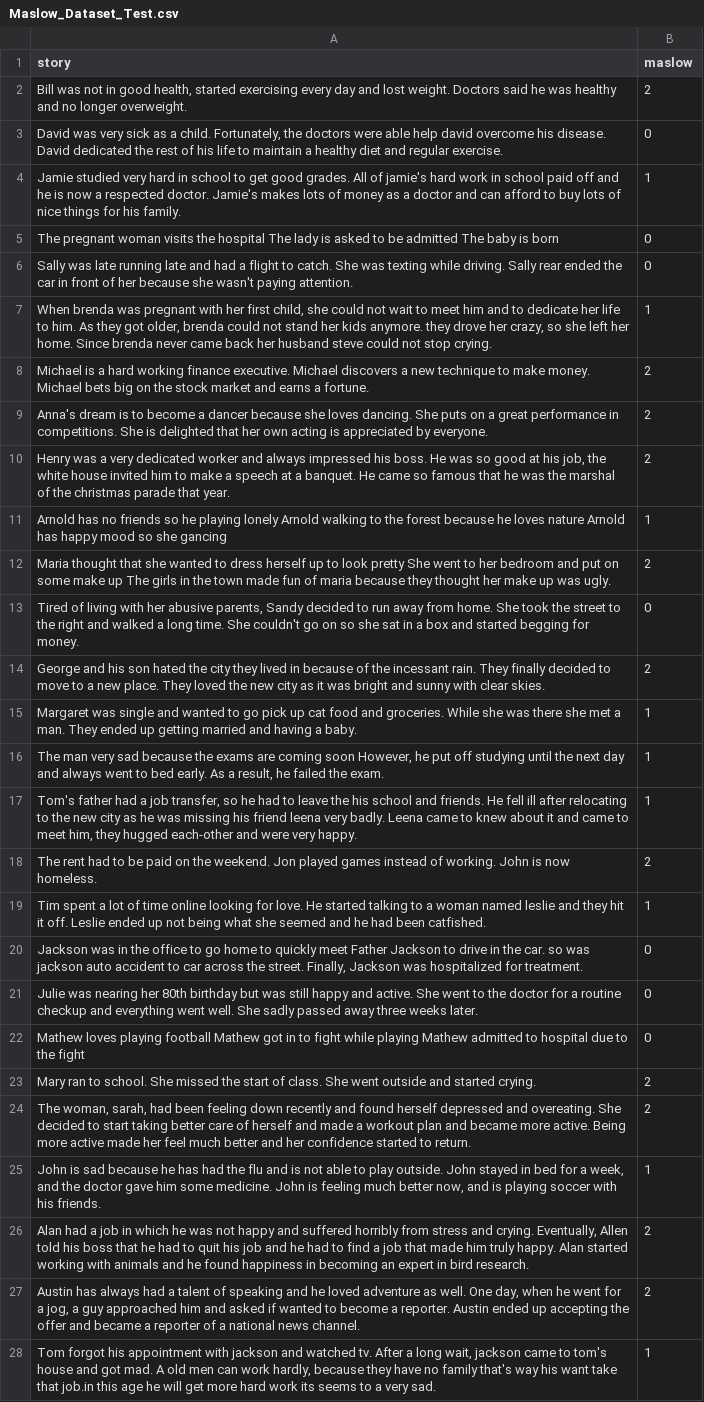
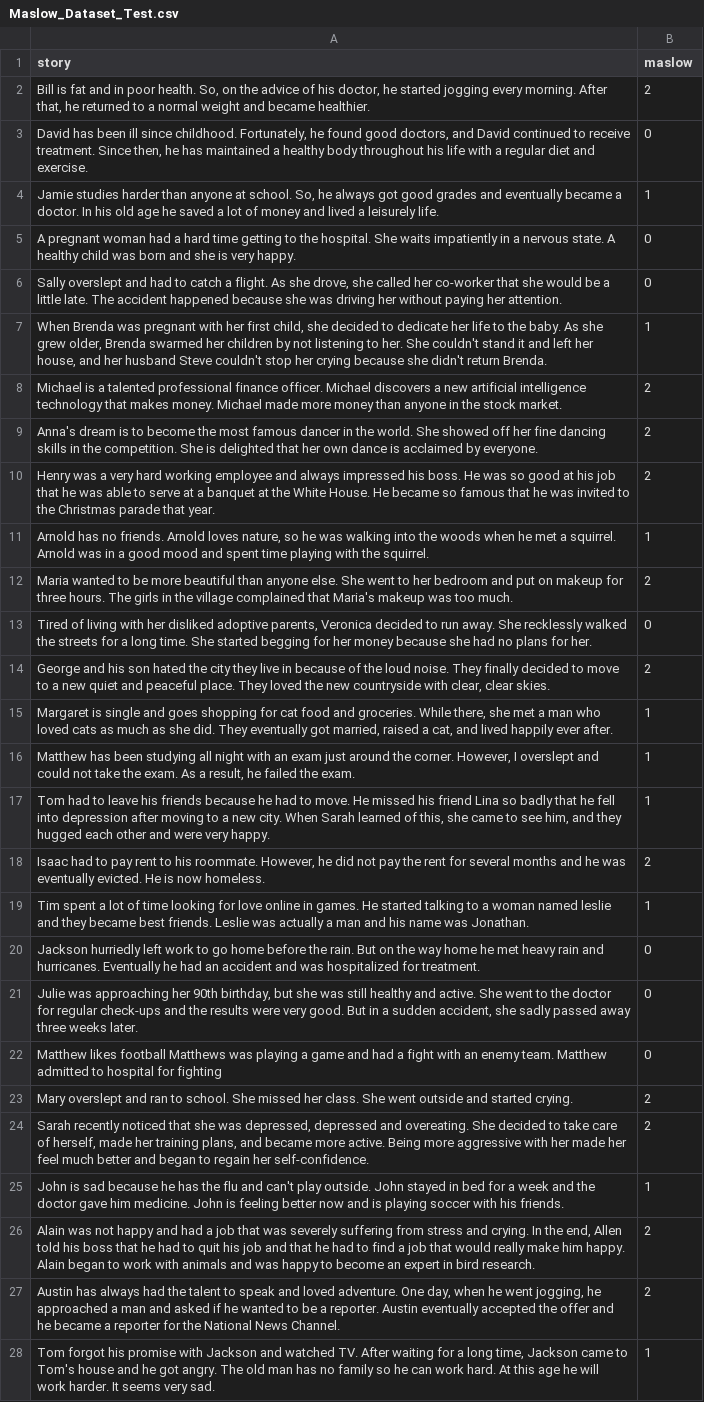
Before and after one commit to SUJI100418/Story_Dataset_For_Maslow_Motivation, a CSV file: Maslow_Dataset_Test.csv, drawn as a sheet; only a part is shown; the diff covers the shown part only; the diff names each change by its address in the sheet, - before the commit and + after, or states it on an @@ line.

Commit message:
Updata Data

```diff
--- a/Maslow_Dataset_Test.csv
+++ b/Maslow_Dataset_Test.csv
-A2 (story): Bill was not in good health, started exercising every day and lost weight. Doctors said he was healthy and no longer overweight.
+A2 (story): Bill is fat and in poor health. So, on the advice of his doctor, he started jogging every morning. After that, he returned to a normal weight and became healthier.
-A3 (story): David was very sick as a child. Fortunately, the doctors were able help david overcome his disease. David dedicated the rest of his life to maintain a healthy diet and regular exercise.
+A3 (story): David has been ill since childhood. Fortunately, he found good doctors, and David continued to receive treatment. Since then, he has maintained a healthy body throughout his life with a regular diet and exercise.
-A4 (story): Jamie studied very hard in school to get good grades. All of jamie's hard work in school paid off and he is now a respected doctor. Jamie's makes lots of money as a doctor and can afford to buy lots of nice things for his family.
+A4 (story): Jamie studies harder than anyone at school. So, he always got good grades and eventually became a doctor. In his old age he saved a lot of money and lived a leisurely life.
-A5 (story): The pregnant woman visits the hospital The lady is asked to be admitted The baby is born
+A5 (story): A pregnant woman had a hard time getting to the hospital. She waits impatiently in a nervous state. A healthy child was born and she is very happy.
-A6 (story): Sally was late running late and had a flight to catch. She was texting while driving. Sally rear ended the car in front of her because she wasn't paying attention.
+A6 (story): Sally overslept and had to catch a flight. As she drove, she called her co-worker that she would be a little late. The accident happened because she was driving her without paying her attention.
-A7 (story): When brenda was pregnant with her first child, she could not wait to meet him and to dedicate her life to him. As they got older, brenda could not stand her kids anymore. they drove her crazy, so she left her home. Since brenda never came back her husband steve could not stop crying.
+A7 (story): When Brenda was pregnant with her first child, she decided to dedicate her life to the baby. As she grew older, Brenda swarmed her children by not listening to her. She couldn't stand it and left her house, and her husband Steve couldn't stop her crying because she didn't return Brenda.
-A8 (story): …is a hard working finance executive. Michael discovers a new technique to make money. Michael bets big on the stock market and earns a fortune.
+A8 (story): …is a talented professional finance officer. Michael discovers a new artificial intelligence technology that makes money. Michael made more money than anyone in the stock market.
-A9 (story): …to become a dancer because she loves dancing. She puts on a great performance in competitions. She is delighted that her own acting is appreciated by everyone.
+A9 (story): …to become the most famous dancer in the world. She showed off her fine dancing skills in the competition. She is delighted that her own dance is acclaimed by everyone.
-A10 (story): …a very dedicated worker and always impressed his boss. He was so good at his job, the white house invited him to make a speech at a banquet. He came so famous that he was the marshal of the christmas parade that…
+A10 (story): …a very hard working employee and always impressed his boss. He was so good at his job that he was able to serve at a banquet at the White House. He became so famous that he was invited to the Christmas parade that…
-A11 (story): …has no friends so he playing lonely Arnold walking to the forest because he loves nature Arnold has happy mood so she gancing
+A11 (story): …has no friends. Arnold loves nature, so he was walking into the woods when he met a squirrel. Arnold was in a good mood and spent time playing with the squirrel.
-A12 (story): Maria thought that she wanted to dress herself up to look pretty She went to her bedroom and put on some make up The girls in the town made fun of maria because they thought her make up was ugly.
+A12 (story): Maria wanted to be more beautiful than anyone else. She went to her bedroom and put on makeup for three hours. The girls in the village complained that Maria's makeup was too much.
-A13 (story): …with her abusive parents, Sandy decided to run away from home. She took the street to the right and walked a long time. She couldn't go on so she sat in a box and started begging for money.
+A13 (story): …with her disliked adoptive parents, Veronica decided to run away. She recklessly walked the streets for a long time. She started begging for her money because she had no plans for her.
-A14 (story): …city they lived in because of the incessant rain. They finally decided to move to a new place. They loved the new city as it was bright and sunny with clear skies.
+A14 (story): …city they live in because of the loud noise. They finally decided to move to a new quiet and peaceful place. They loved the new countryside with clear, clear skies.
-A15 (story): Margaret was single and wanted to go pick up cat food and groceries. While she was there she met a man. They ended up getting married and having a baby.
+A15 (story): Margaret is single and goes shopping for cat food and groceries. While there, she met a man who loved cats as much as she did. They eventually got married, raised a cat, and lived happily ever after.
-A16 (story): The man very sad because the exams are coming soon However, he put off studying until the next day and always went to bed early. As a…
+A16 (story): Matthew has been studying all night with an exam just around the corner. However, I overslept and could not take the exam. As a…
-A17 (story): Tom's father had a job transfer, so he had to leave the his school and friends. He fell ill after relocating to the new city as he was missing his friend leena very badly. Leena came to knew about it and came to meet him, they hugged each-other and were…
+A17 (story): Tom had to leave his friends because he had to move. He missed his friend Lina so badly that he fell into depression after moving to a new city. When Sarah learned of this, she came to see him, and they hugged each other and were…
-A18 (story): The rent had to be paid on the weekend. Jon played games instead of working. John is now…
+A18 (story): Isaac had to pay rent to his roommate. However, he did not pay the rent for several months and he was eventually evicted. He is now…
-A19 (story): …of time online looking for love. He started talking to a woman named leslie and they hit it off. Leslie ended up not being what she seemed and he had been catfished.
+A19 (story): …of time looking for love online in games. He started talking to a woman named leslie and they became best friends. Leslie was actually a man and his name was Jonathan.
-A20 (story): Jackson was in the office to go home to quickly meet Father Jackson to drive in the car. so was jackson auto accident to car across the street. Finally, Jackson was hospitalized…
+A20 (story): Jackson hurriedly left work to go home before the rain. But on the way home he met heavy rain and hurricanes. Eventually he had an accident and was hospitalized…
-A21 (story): Julie was nearing her 80th birthday but was still happy and active. She went to the doctor for a routine checkup and everything went well. She sadly passed…
+A21 (story): Julie was approaching her 90th birthday, but she was still healthy and active. She went to the doctor for regular check-ups and the results were very good. But in a sudden accident, she sadly passed…
-A22 (story): Mathew loves playing football Mathew got in to fight while playing Mathew admitted to hospital due to the fight
+A22 (story): Matthew likes football Matthews was playing a game and had a fight with an enemy team. Matthew admitted to hospital for fighting
-A23 (story): Mary ran to school. She missed the start of class. She…
+A23 (story): Mary overslept and ran to school. She missed her class. She…
-A24 (story): The woman, sarah, had been feeling down recently and found herself depressed and overeating. She decided to start taking better care of herself and made a workout plan and became more active. Being more active made her feel much better and her confidence started to return.
+A24 (story): Sarah recently noticed that she was depressed, depressed and overeating. She decided to take care of herself, made her training plans, and became more active. Being more aggressive with her made her feel much better and began to regain her self-confidence.
-A25 (story): …he has had the flu and is not able to play outside. John stayed in bed for a week, and the doctor gave him some medicine. John is feeling much better now, and is…
+A25 (story): …he has the flu and can't play outside. John stayed in bed for a week and the doctor gave him medicine. John is feeling better now and is…
-A26 (story): Alan had a job in which he was not happy and suffered horribly from stress and crying. Eventually, Allen told his boss that he had to quit his job and he had to find a job that made him truly happy. Alan started working with animals and he found happiness in becoming an expert…
+A26 (story): Alain was not happy and had a job that was severely suffering from stress and crying. In the end, Allen told his boss that he had to quit his job and that he had to find a job that would really make him happy. Alain began to work with animals and was happy to become an expert…
-A27 (story): …always had a talent of speaking and he loved adventure as well. One day, when he went for a jog, a guy approached him and asked if wanted to become a reporter. Austin ended up accepting the offer and became a reporter of a national news channel.
+A27 (story): …always had the talent to speak and loved adventure. One day, when he went jogging, he approached a man and asked if he wanted to be a reporter. Austin eventually accepted the offer and he became a reporter for the National News Channel.
-A28 (story): …forgot his appointment with jackson and watched tv. After a long wait, jackson came to tom's house and got mad. A old men can work hardly, because they have no family that's way his want take that job.in this age he will get more hard work its seems to a very sad.
+A28 (story): …forgot his promise with Jackson and watched TV. After waiting for a long time, Jackson came to Tom's house and he got angry. The old man has no family so he can work hard. At this age he will work harder. It seems very sad.
```
Also changed, not shown: 42 edited cells elsewhere in this file.
